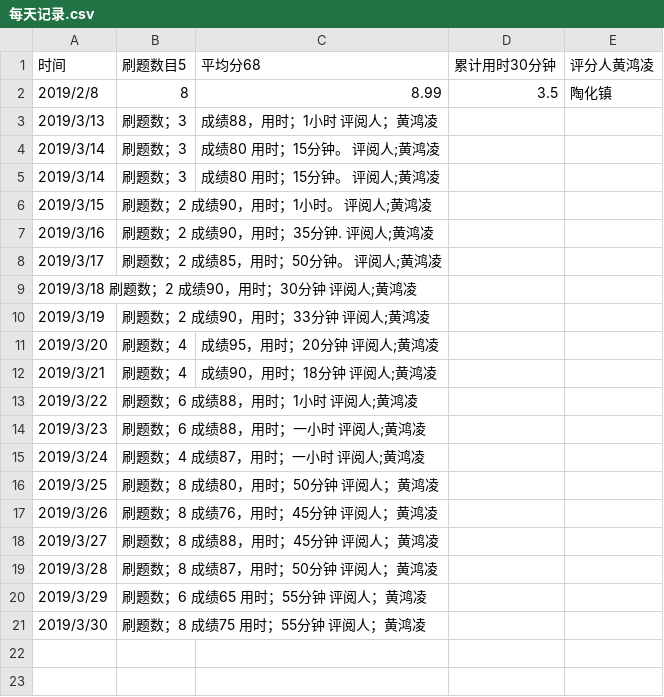
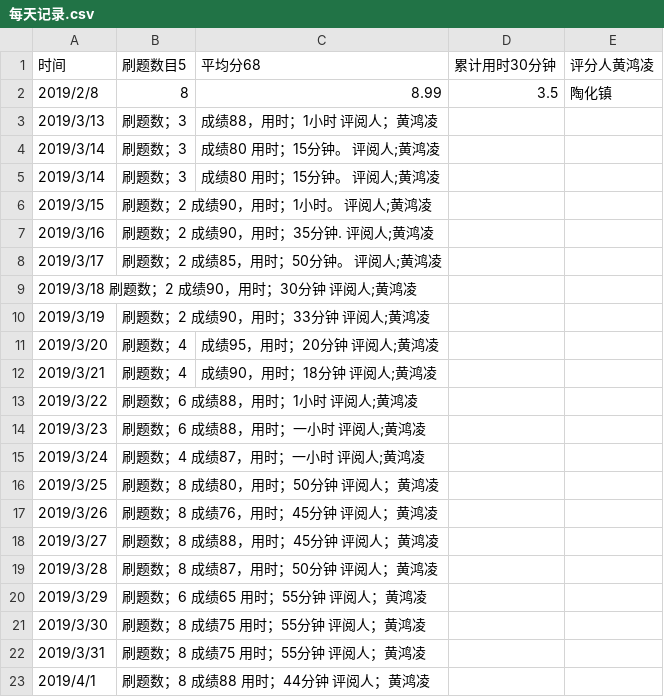
Before and after one commit to thz-free/C_language_practice, a CSV file: daily/每天记录.csv, drawn as a sheet; the diff names each change by its address in the sheet, - before the commit and + after, or states it on an @@ line.

Commit message:
Update 每天记录.csv

```diff
--- a/daily/每天记录.csv
+++ b/daily/每天记录.csv
+row 22: 2019/3/31 | 刷题数；8 成绩75 用时；55分钟 评阅人；黄鸿凌
+row 23: 2019/4/1 | 刷题数；8 成绩88 用时；44分钟 评阅人；黄鸿凌
```
